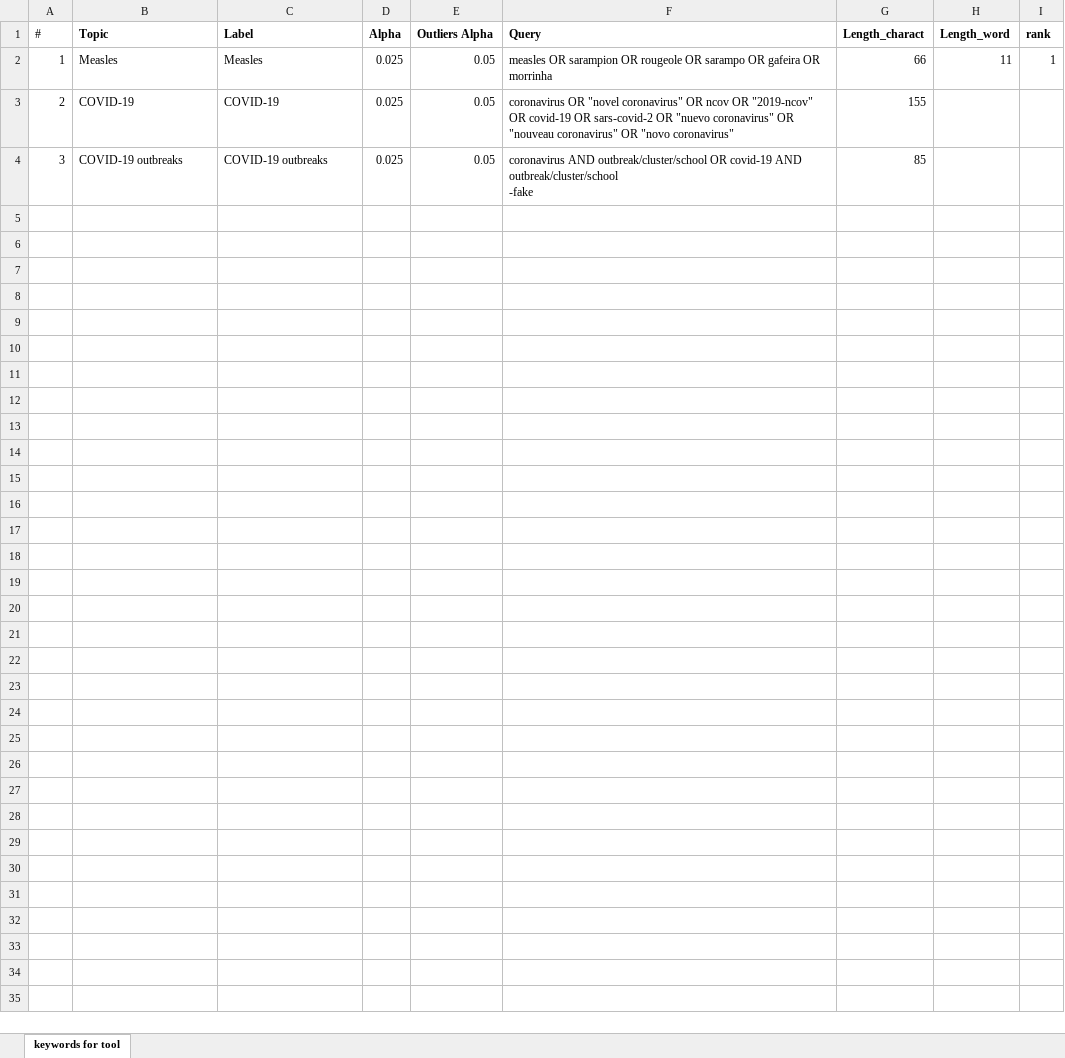
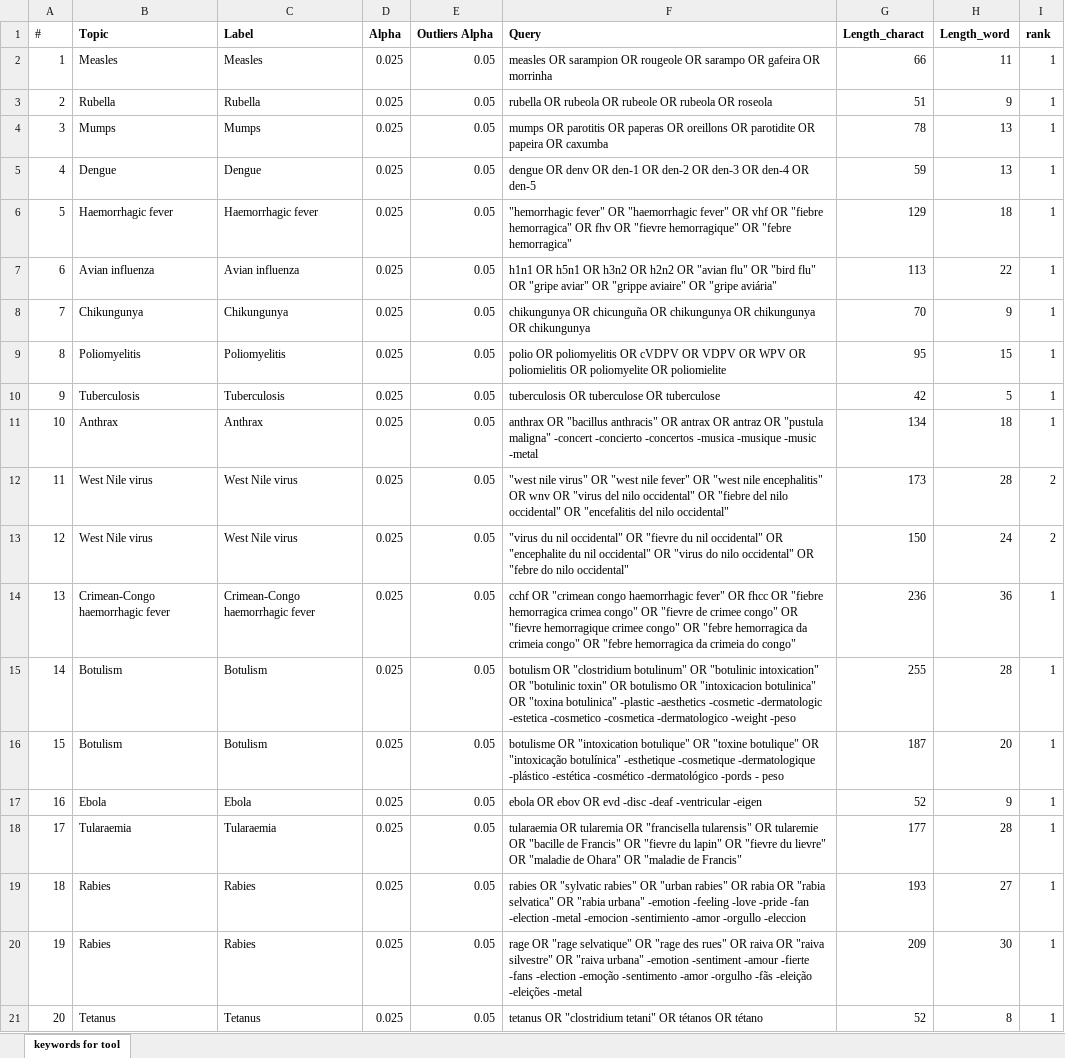
Before and after one commit to EU-ECDC/episomer, an Excel workbook: episomer/inst/extdata/topics.xlsx, sheet keywords for tool, drawn as a sheet; only a part is shown; values as stored, in another font and other column widths than the file's, no borders; conditional formats not drawn; ↵ is a line break in a cell; the diff covers the shown part only; the diff names each change by its address in the sheet, - before the commit and + after, or states it on an @@ line.

Commit message:
Updates on version 3.0.7 1. Updating list of topics in default query (ECDC) Modify title in dashboard for URL to align it with the format of the other titles Modify title of map in dashboard to avoid missing letters in the first line Issue with the data protection tab and search using "Both". There is more info on item 24 in the test plan Delete references to epitweetr in geotag Use only OR and AND, instead of / in the queries Add the negations to all the subqueries The pop-up message in data protection tab when anonymising and deleting posts lacks a comma ("Yes, [....]")

```diff
--- a/episomer/inst/extdata/topics.xlsx (sheet keywords for tool)
+++ b/episomer/inst/extdata/topics.xlsx (sheet keywords for tool)
-B3 (Topic): COVID-19
+B3 (Topic): Rubella
-C3 (Label): COVID-19
+C3 (Label): Rubella
-F3 (Query): coronavirus OR "novel coronavirus" OR ncov OR "2019-ncov" OR covid-19 OR sars-covid-2 OR "nuevo coronavirus" OR "nouveau coronavirus" OR "novo coronavirus"
+F3 (Query): rubella OR rubeola OR rubeole OR rubeola OR roseola
-G3 (Length_charact): 155
+G3 (Length_charact): 51
-H3 (Length_word): (empty)
+H3 (Length_word): 9
-I3:I4 (rank): (empty)
+I3:I4 (rank): 1
-B4 (Topic): COVID-19 outbreaks
+B4 (Topic): Mumps
-C4 (Label): COVID-19 outbreaks
+C4 (Label): Mumps
-F4 (Query): coronavirus AND outbreak/cluster/school OR covid-19 AND outbreak/cluster/school ↵ -fake
+F4 (Query): mumps OR parotitis OR paperas OR oreillons OR parotidite OR papeira OR caxumba
-G4 (Length_charact): 85
+G4 (Length_charact): 78
-H4 (Length_word): (empty)
+H4 (Length_word): 13
+row 5: 4 | Dengue | Dengue | 0.025 | 0.05 | dengue OR denv OR den-1 OR den-2 OR den-3 OR den-4 OR den-5 | 59 | 13 | 1
+row 6: 5 | Haemorrhagic fever | Haemorrhagic fever | 0.025 | 0.05 | "hemorrhagic fever" OR "haemorrhagic fever" OR vhf OR "fiebre hemorragica" OR fhv OR "fievre hemorragique" OR "febre hemorragica" | 129 | 18 | 1
+row 7: 6 | Avian influenza | Avian influenza | 0.025 | 0.05 | h1n1 OR h5n1 OR h3n2 OR h2n2 OR "avian flu" OR "bird flu" OR "gripe aviar" OR "grippe aviaire" OR "gripe aviária" | 113 | 22 | 1
+row 8: 7 | Chikungunya | Chikungunya | 0.025 | 0.05 | chikungunya OR chicunguña OR chikungunya OR chikungunya OR chikungunya | 70 | 9 | 1
+row 9: 8 | Poliomyelitis | Poliomyelitis | 0.025 | 0.05 | polio OR poliomyelitis OR cVDPV OR VDPV OR WPV OR poliomielitis OR poliomyelite OR poliomielite | 95 | 15 | 1
+row 10: 9 | Tuberculosis | Tuberculosis | 0.025 | 0.05 | tuberculosis OR tuberculose OR tuberculose | 42 | 5 | 1
+row 11: 10 | Anthrax | Anthrax | 0.025 | 0.05 | anthrax OR "bacillus anthracis" OR antrax OR antraz OR "pustula maligna" -concert -concierto -concertos -musica -musique -music -metal | 134 | 18 | 1
+row 12: 11 | West Nile virus | West Nile virus | 0.025 | 0.05 | "west nile virus" OR "west nile fever" OR "west nile encephalitis" OR wnv OR "virus del nilo occidental" OR "fiebre del nilo occidental" OR "encefalitis del nilo occidental" | 173 | 28 | 2
+row 13: 12 | West Nile virus | West Nile virus | 0.025 | 0.05 | "virus du nil occidental" OR "fievre du nil occidental" OR "encephalite du nil occidental" OR "virus do nilo occidental" OR "febre do nilo occidental" | 150 | 24 | 2
+row 14: 13 | Crimean-Congo haemorrhagic fever | Crimean-Congo haemorrhagic fever | 0.025 | 0.05 | cchf OR "crimean congo haemorrhagic fever" OR fhcc OR "fiebre hemorragica crimea congo" OR "fievre de crimee congo" OR "fievre hemorragique crimee congo" OR "febre hemorragica da crimeia congo" OR "febre hemorragica da crimeia do congo" | 236 | 36 | 1
+row 15: 14 | Botulism | Botulism | 0.025 | 0.05 | botulism OR "clostridium botulinum" OR "botulinic intoxication" OR "botulinic toxin" OR botulismo OR "intoxicacion botulinica" OR "toxina botulinica" -plastic -aesthetics -cosmetic -dermatologic -estetica -cosmetico -cosmetica -dermatologico -weight -peso | 255 | 28 | 1
+row 16: 15 | Botulism | Botulism | 0.025 | 0.05 | botulisme OR "intoxication botulique" OR "toxine botulique" OR "intoxicação botulínica" -esthetique -cosmetique -dermatologique -plástico -estética -cosmético -dermatológico -pords - peso | 187 | 20 | 1
+row 17: 16 | Ebola | Ebola | 0.025 | 0.05 | ebola OR ebov OR evd -disc -deaf -ventricular -eigen | 52 | 9 | 1
+row 18: 17 | Tularaemia | Tularaemia | 0.025 | 0.05 | tularaemia OR tularemia OR "francisella tularensis" OR tularemie OR "bacille de Francis" OR "fievre du lapin" OR "fievre du lievre" OR "maladie de Ohara" OR "maladie de Francis" | 177 | 28 | 1
+row 19: 18 | Rabies | Rabies | 0.025 | 0.05 | rabies OR "sylvatic rabies" OR "urban rabies" OR rabia OR "rabia selvatica" OR "rabia urbana" -emotion -feeling -love -pride -fan -election -metal -emocion -sentimiento -amor -orgullo -eleccion | 193 | 27 | 1
+row 20: 19 | Rabies | Rabies | 0.025 | 0.05 | rage OR "rage selvatique" OR "rage des rues" OR raiva OR "raiva silvestre" OR "raiva urbana" -emotion -sentiment -amour -fierte -fans -election -emoção -sentimento -amor -orgulho -fãs -eleição -eleições -metal | 209 | 30 | 1
+row 21: 20 | Tetanus | Tetanus | 0.025 | 0.05 | tetanus OR "clostridium tetani" OR tétanos OR tétano | 52 | 8 | 1
```
Also changed, not shown: 55 added rows elsewhere in this sheet, episomer/inst/extdata/geo-training.xlsx, 8 other files.
